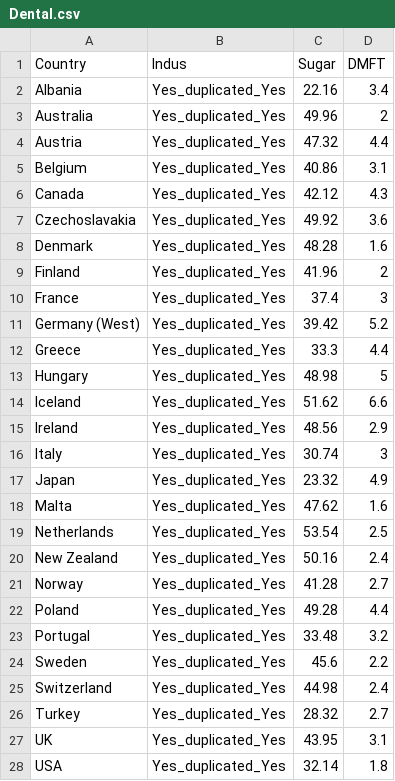
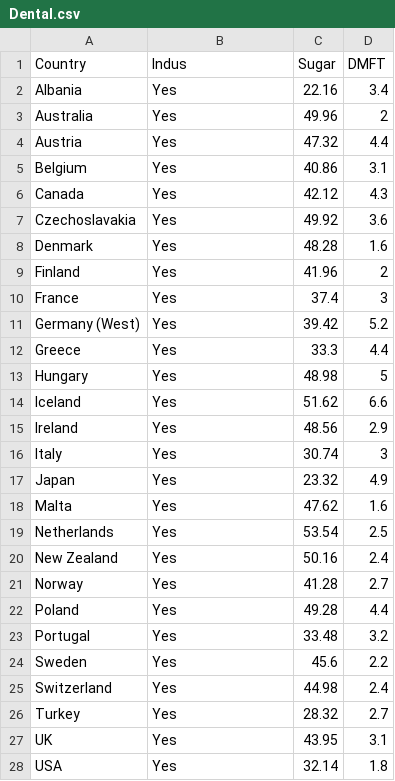
Before and after one commit to PeterKDunn/SRM-Textbook, a CSV file: Data/Dental.csv, drawn as a sheet; only a part is shown; the diff covers the shown part only.

```diff
--- a/Data/Dental.csv
+++ b/Data/Dental.csv
@@ -1,28 +1,28 @@
 "Country","Indus","Sugar","DMFT"
-"Albania       ","Yes_duplicated_Yes",22.16,3.4
-"Australia     ","Yes_duplicated_Yes",49.96,2
-"Austria       ","Yes_duplicated_Yes",47.32,4.4
-"Belgium       ","Yes_duplicated_Yes",40.86,3.1
-"Canada        ","Yes_duplicated_Yes",42.12,4.3
-"Czechoslavakia","Yes_duplicated_Yes",49.92,3.6
-"Denmark       ","Yes_duplicated_Yes",48.28,1.6
-"Finland       ","Yes_duplicated_Yes",41.96,2
-"France        ","Yes_duplicated_Yes",37.4,3
-"Germany (West)","Yes_duplicated_Yes",39.42,5.2
-"Greece        ","Yes_duplicated_Yes",33.3,4.4
-"Hungary       ","Yes_duplicated_Yes",48.98,5
-"Iceland       ","Yes_duplicated_Yes",51.62,6.6
-"Ireland       ","Yes_duplicated_Yes",48.56,2.9
-"Italy         ","Yes_duplicated_Yes",30.74,3
-"Japan         ","Yes_duplicated_Yes",23.32,4.9
-"Malta         ","Yes_duplicated_Yes",47.62,1.6
-"Netherlands   ","Yes_duplicated_Yes",53.54,2.5
-"New Zealand   ","Yes_duplicated_Yes",50.16,2.4
-"Norway        ","Yes_duplicated_Yes",41.28,2.7
-"Poland        ","Yes_duplicated_Yes",49.28,4.4
-"Portugal      ","Yes_duplicated_Yes",33.48,3.2
-"Sweden        ","Yes_duplicated_Yes",45.6,2.2
-"Switzerland   ","Yes_duplicated_Yes",44.98,2.4
-"Turkey        ","Yes_duplicated_Yes",28.32,2.7
-"UK            ","Yes_duplicated_Yes",43.95,3.1
-"USA           ","Yes_duplicated_Yes",32.14,1.8
+"Albania       ","Yes",22.16,3.4
+"Australia     ","Yes",49.96,2
+"Austria       ","Yes",47.32,4.4
+"Belgium       ","Yes",40.86,3.1
+"Canada        ","Yes",42.12,4.3
+"Czechoslavakia","Yes",49.92,3.6
+"Denmark       ","Yes",48.28,1.6
+"Finland       ","Yes",41.96,2
+"France        ","Yes",37.4,3
+"Germany (West)","Yes",39.42,5.2
+"Greece        ","Yes",33.3,4.4
+"Hungary       ","Yes",48.98,5
+"Iceland       ","Yes",51.62,6.6
+"Ireland       ","Yes",48.56,2.9
+"Italy         ","Yes",30.74,3
+"Japan         ","Yes",23.32,4.9
+"Malta         ","Yes",47.62,1.6
+"Netherlands   ","Yes",53.54,2.5
+"New Zealand   ","Yes",50.16,2.4
+"Norway        ","Yes",41.28,2.7
+"Poland        ","Yes",49.28,4.4
+"Portugal      ","Yes",33.48,3.2
+"Sweden        ","Yes",45.6,2.2
+"Switzerland   ","Yes",44.98,2.4
+"Turkey        ","Yes",28.32,2.7
+"UK            ","Yes",43.95,3.1
+"USA           ","Yes",32.14,1.8
```
Also changed, not shown: 63 edited cells elsewhere in this file, 12 other files.
